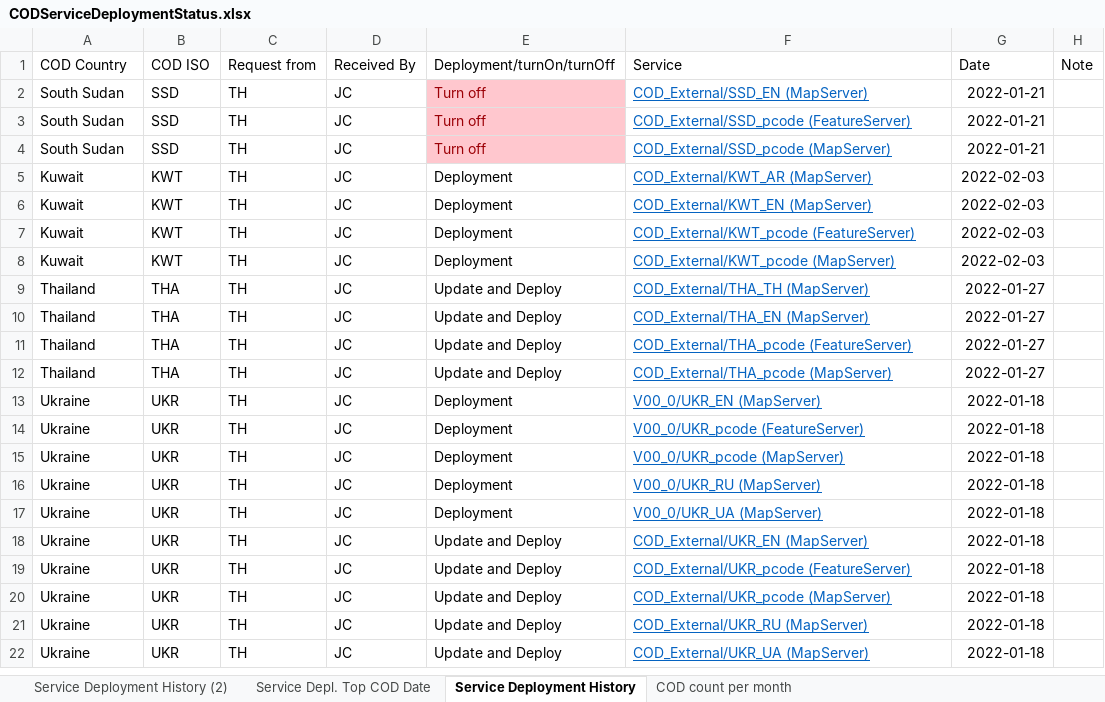
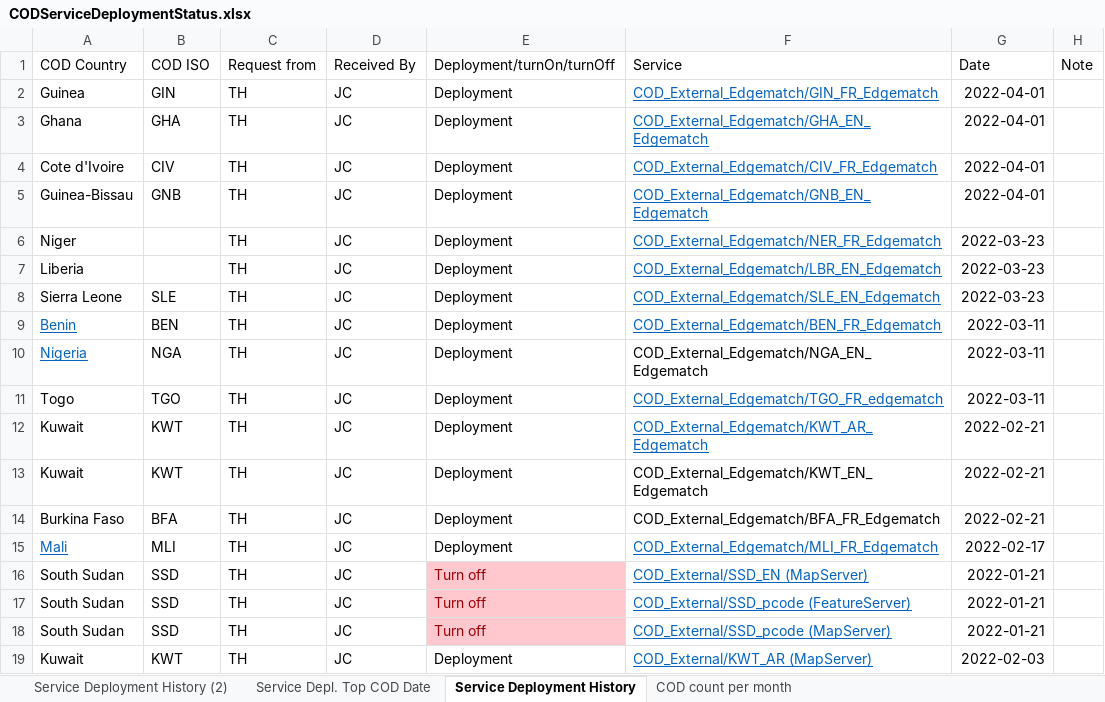
Before and after one commit to UGA-ITOSHumanitarianGIS/mapservicedoc, an Excel workbook: Data/CODServiceDeploymentStatus.xlsx, sheet Service Deployment History, drawn as a sheet; only a part is shown; the shorter side is filled out with more unchanged rows; values as stored, in another font and other column widths than the file's, no borders; conditional formats and table styles not drawn; 1 other sheet too large or unreadable and not compared; the diff names each change by its address in the sheet, - before the commit and + after, or states it on an @@ line.

Commit message:
Update CODServiceDeploymentStatus.xlsx
Edgematched COD services for: Guinea, Guinea-Bissau, Togo, Niger, Nigeria, Ghana, Kuwait, Benin, Sierra Leone and Côte d'Ivoire

```diff
--- a/Data/CODServiceDeploymentStatus.xlsx (sheet Service Deployment History)
+++ b/Data/CODServiceDeploymentStatus.xlsx (sheet Service Deployment History)
+row 2: Guinea | GIN | TH | JC | Deployment | COD_External_Edgematch/GIN_FR_Edgematch | 2022-04-01
+row 3: Ghana | GHA | TH | JC | Deployment | COD_External_Edgematch/GHA_EN_Edgematch | 2022-04-01
+row 4: Cote d'Ivoire | CIV | TH | JC | Deployment | COD_External_Edgematch/CIV_FR_Edgematch | 2022-04-01
+row 5: Guinea-Bissau | GNB | TH | JC | Deployment | COD_External_Edgematch/GNB_EN_Edgematch | 2022-04-01
+row 6: Niger |  | TH | JC | Deployment | COD_External_Edgematch/NER_FR_Edgematch | 2022-03-23
+row 7: Liberia |  | TH | JC | Deployment | COD_External_Edgematch/LBR_EN_Edgematch | 2022-03-23
+row 8: Sierra Leone | SLE | TH | JC | Deployment | COD_External_Edgematch/SLE_EN_Edgematch | 2022-03-23
+row 9: Benin | BEN | TH | JC | Deployment | COD_External_Edgematch/BEN_FR_Edgematch | 2022-03-11
+row 10: Nigeria | NGA | TH | JC | Deployment | COD_External_Edgematch/NGA_EN_Edgematch | 2022-03-11
+row 11: Togo | TGO | TH | JC | Deployment | COD_External_Edgematch/TGO_FR_edgematch | 2022-03-11
+row 12: Kuwait | KWT | TH | JC | Deployment | COD_External_Edgematch/KWT_AR_Edgematch | 2022-02-21
+row 13: Kuwait | KWT | TH | JC | Deployment | COD_External_Edgematch/KWT_EN_Edgematch | 2022-02-21
+row 14: Burkina Faso | BFA | TH | JC | Deployment | COD_External_Edgematch/BFA_FR_Edgematch | 2022-02-21
+row 15: Mali | MLI | TH | JC | Deployment | COD_External_Edgematch/MLI_FR_Edgematch | 2022-02-17
```
